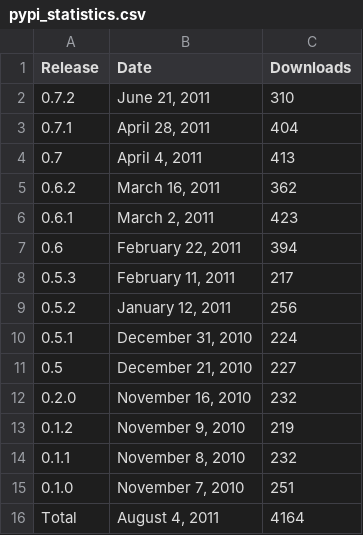
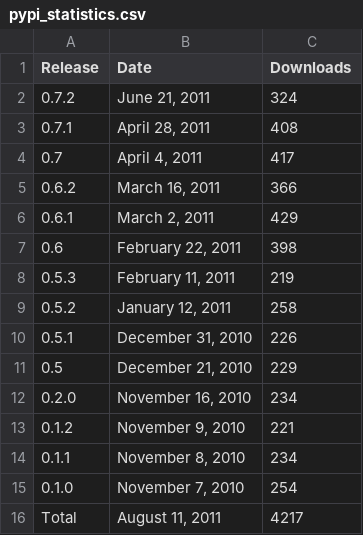
Before and after one commit to prody/ProDy, a CSV file: doc/_static/pypi_statistics.csv, drawn as a sheet.

```diff
--- a/doc/_static/pypi_statistics.csv
+++ b/doc/_static/pypi_statistics.csv
@@ -1,16 +1,16 @@
 Release;Date;Downloads
-0.7.2;June 21, 2011;310
-0.7.1;April 28, 2011;404
-0.7;April  4, 2011;413
-0.6.2;March 16, 2011;362
-0.6.1;March  2, 2011;423
-0.6;February 22, 2011;394
-0.5.3;February 11, 2011;217
-0.5.2;January 12, 2011;256
-0.5.1;December 31, 2010;224
-0.5;December 21, 2010;227
-0.2.0;November 16, 2010;232
-0.1.2;November  9, 2010;219
-0.1.1;November  8, 2010;232
-0.1.0;November  7, 2010;251
-Total;August  4, 2011;4164
+0.7.2;June 21, 2011;324
+0.7.1;April 28, 2011;408
+0.7;April  4, 2011;417
+0.6.2;March 16, 2011;366
+0.6.1;March  2, 2011;429
+0.6;February 22, 2011;398
+0.5.3;February 11, 2011;219
+0.5.2;January 12, 2011;258
+0.5.1;December 31, 2010;226
+0.5;December 21, 2010;229
+0.2.0;November 16, 2010;234
+0.1.2;November  9, 2010;221
+0.1.1;November  8, 2010;234
+0.1.0;November  7, 2010;254
+Total;August 11, 2011;4217
```
Also changed, not shown: doc/_static/pypi_downloads.csv, 3 other files.
